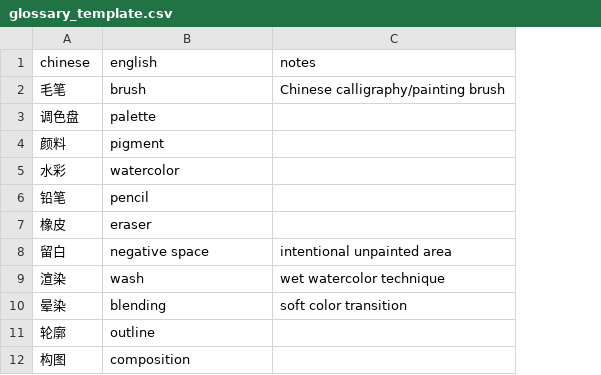
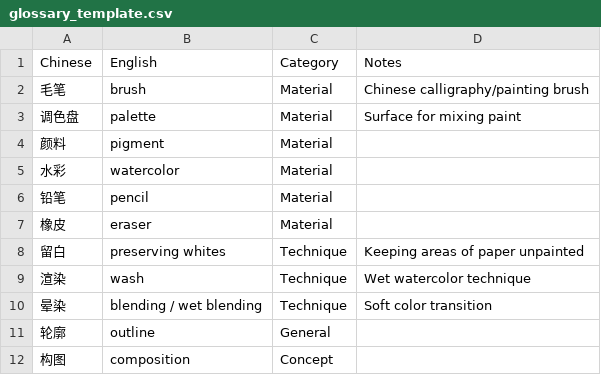
Before and after one commit to winningday/translator, a CSV file: glossary_template.csv, drawn as a sheet; removed rows and columns are numbered as before the commit, all else as after; the diff names each change by its address in the sheet, - before the commit and + after, or states it on an @@ line.

```diff
--- a/glossary_template.csv
+++ b/glossary_template.csv
-column C (notes), rows 2-10: Chinese calligraphy/painting brush |  |  |  |  |  | intentional unpainted area | wet watercolor technique | soft color transition
+column C (Category), rows 2-12: Material | Material | Material | Material | Material | Material | Technique | Technique | Technique | General | Concept
+column D (Notes), rows 2-10: Chinese calligraphy/painting brush | Surface for mixing paint |  |  |  |  | Keeping areas of paper unpainted | Wet watercolor technique | Soft color transition
-A1: chinese
+A1: Chinese
-B1: english
+B1: English
-B8 (English): negative space
+B8 (English): preserving whites
-B10 (English): blending
+B10 (English): blending / wet blending
```
Also changed, not shown: 3 other files.
